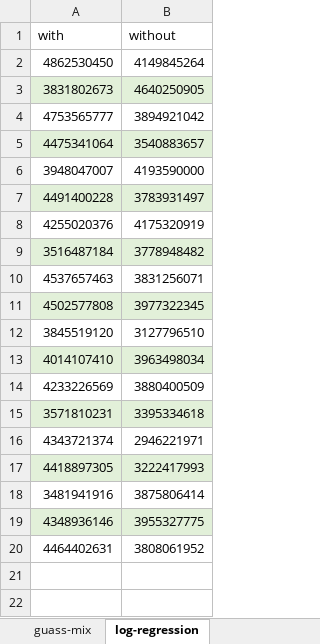
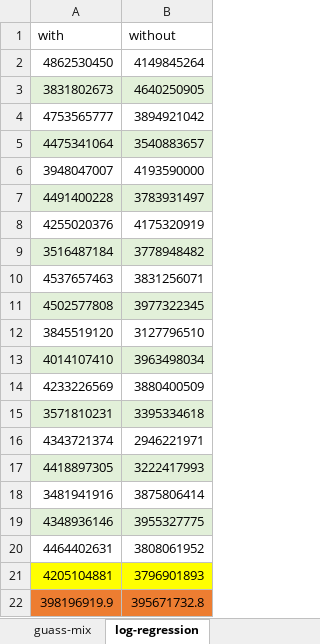
Before and after one commit to jahentao/heap-isolation, an Excel workbook: evaluation/performance/results/apache-spark.xlsx, sheet log-regression, drawn as a sheet; values as stored, in another font and other column widths than the file's, no borders; the diff names each change by its address in the sheet, - before the commit and + after, or states it on an @@ line.

```diff
--- a/evaluation/performance/results/apache-spark.xlsx (sheet log-regression)
+++ b/evaluation/performance/results/apache-spark.xlsx (sheet log-regression)
+row 21: 4205104881 | 3796901893
+row 22: 398196919.9 | 395671732.8
```
Also changed, not shown: sheet als, sheet movie-lens, sheet dec-tree, sheet guass-mix, sheet page-rank, sheet naive-bayes, 1 more sheet, evaluation/performance/results/actors.xlsx, evaluation/performance/results/database.xlsx, 8 other files.
